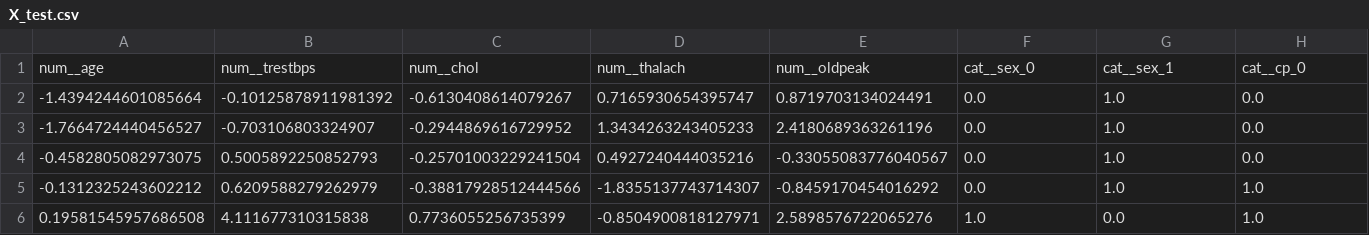
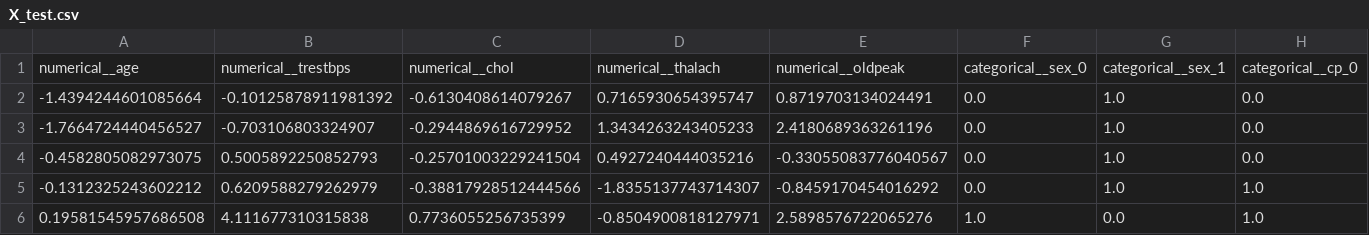
Before and after one commit to itsdimasrizki/Eksperimen_SML, a CSV file: data/processed/X_test.csv, drawn as a sheet; only a part is shown; removed rows and columns are numbered as before the commit, all else as after; rows hold the shown columns only; the diff names each change by its address in the sheet, - before the commit and + after, or states it on an @@ line.

```diff
--- a/data/processed/X_test.csv
+++ b/data/processed/X_test.csv
-row 1: num__age | num__trestbps | num__chol | num__thalach | num__oldpeak | cat__sex_0 | cat__sex_1 | cat__cp_0
+row 1: numerical__age | numerical__trestbps | numerical__chol | numerical__thalach | numerical__oldpeak | categorical__sex_0 | categorical__sex_1 | categorical__cp_0
```
Also changed, not shown: data/processed/X_train.csv, data/processed/X_val.csv, 8 other files.
